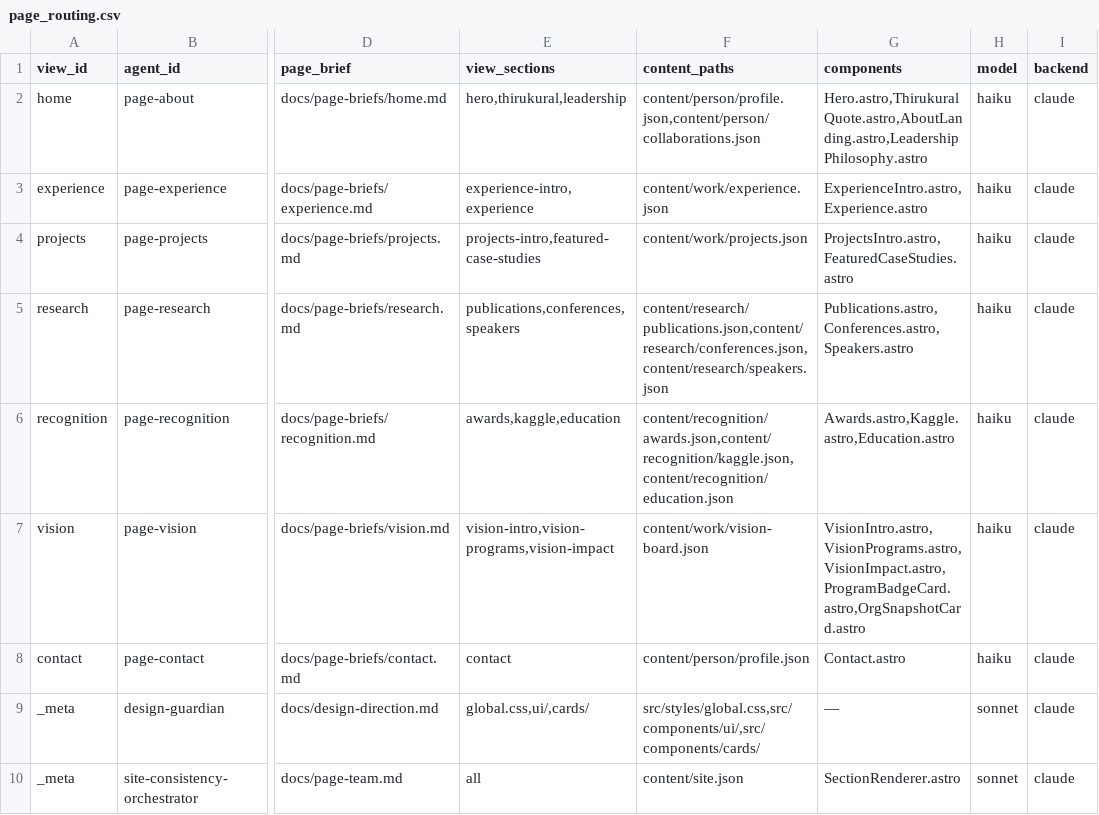
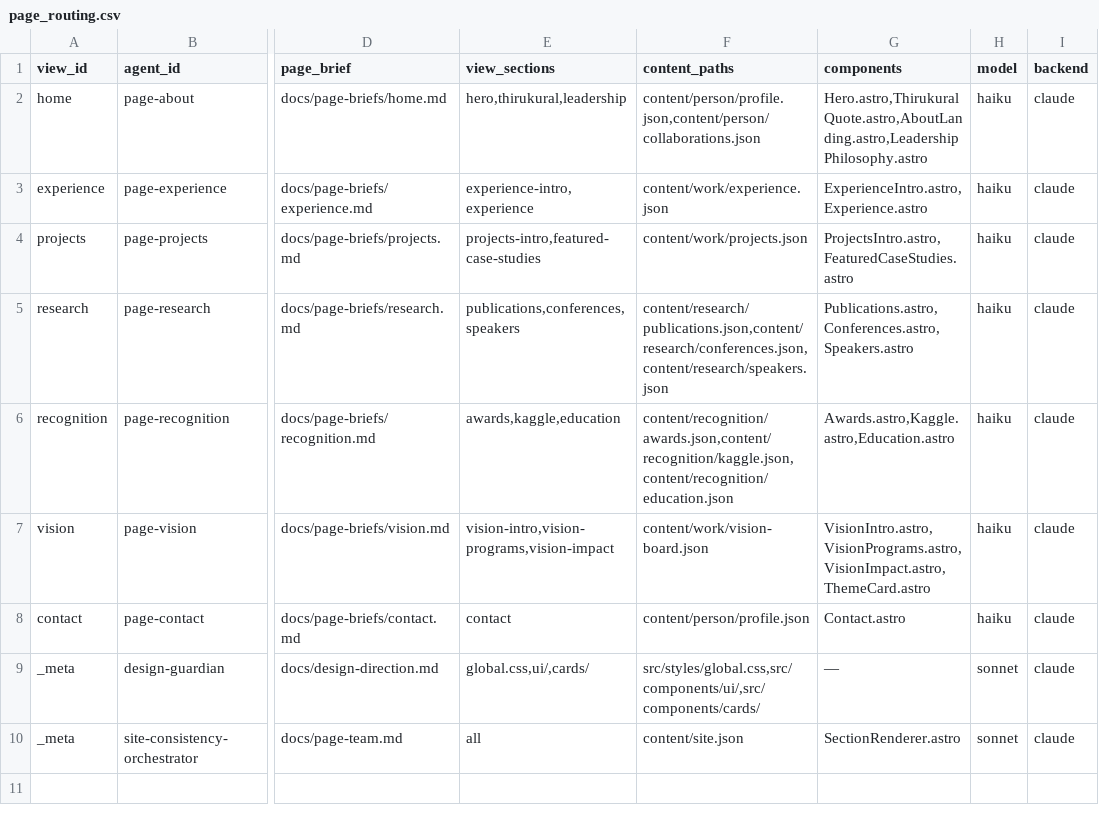
Before and after one commit to balajiselvaraj1601/balajiselvaraj1601.github.io, a CSV file: .claude/skills/page-consistency-team/assets/page_routing.csv, drawn as a sheet; only a part is shown, gaps mark what is left out; the diff names each change by its address in the sheet, - before the commit and + after, or states it on an @@ line.

```diff
--- a/.claude/skills/page-consistency-team/assets/page_routing.csv
+++ b/.claude/skills/page-consistency-team/assets/page_routing.csv
-G7 (components): VisionIntro.astro,VisionPrograms.astro,VisionImpact.astro,ProgramBadgeCard.astro,OrgSnapshotCard.astro
+G7 (components): VisionIntro.astro,VisionPrograms.astro,VisionImpact.astro,ThemeCard.astro
```
Also changed, not shown: 46 other files.
